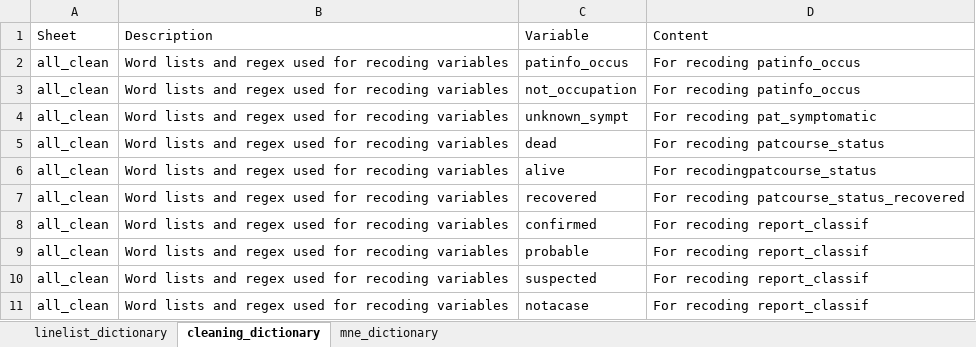
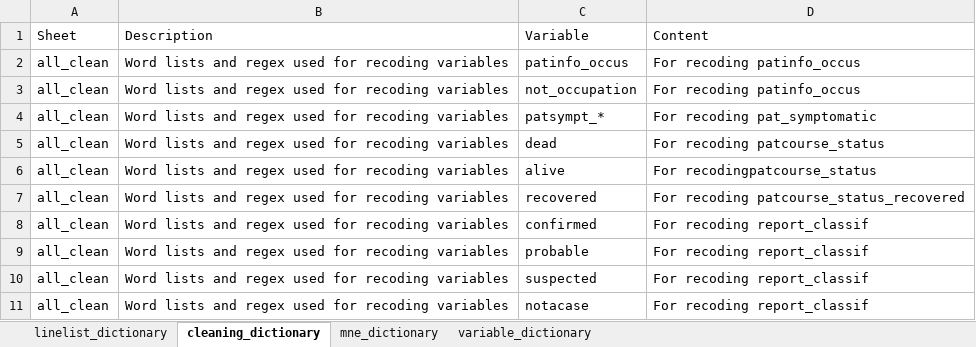
Before and after one commit to R4IDSR/covidmonitor, an Excel workbook: inst/extdata/dictionary_dictionary.xlsx, sheet cleaning_dictionary, drawn as a sheet; only a part is shown; values as stored, in another font and other column widths than the file's, no borders; the diff names each change by its address in the sheet, - before the commit and + after, or states it on an @@ line.

```diff
--- a/inst/extdata/dictionary_dictionary.xlsx (sheet cleaning_dictionary)
+++ b/inst/extdata/dictionary_dictionary.xlsx (sheet cleaning_dictionary)
+sheet tab: variable_dictionary
-C4 (Variable): unknown_sympt
+C4 (Variable): patsympt_*
```
Also changed, not shown: 2 other files.
